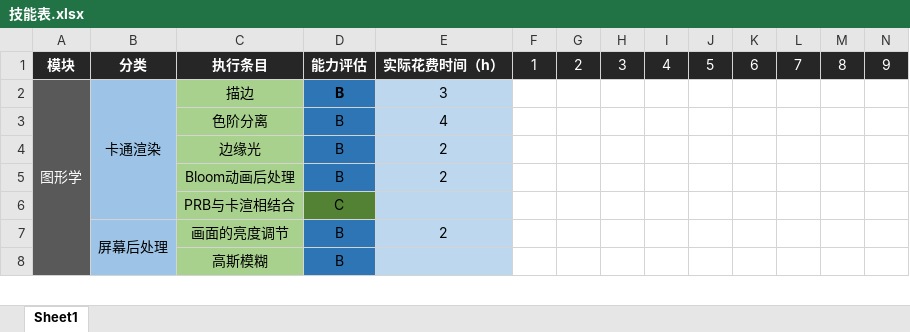
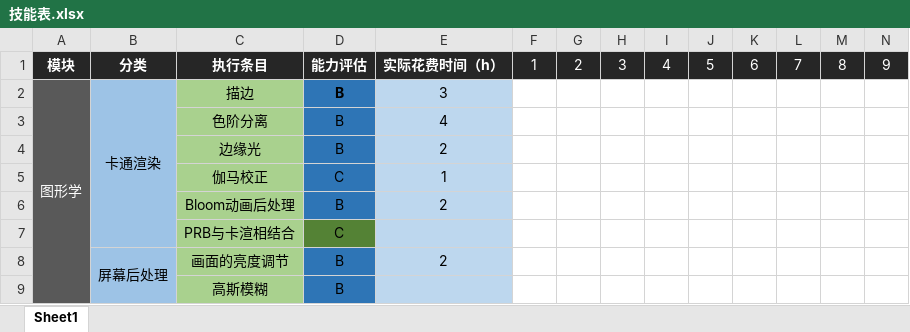
Before and after one commit to nRooike/RealSkill, an Excel workbook: 技能表.xlsx, sheet Sheet1, drawn as a sheet; only a part is shown; values as stored, in another font and other column widths than the file's, no borders; the diff names each change by its address in the sheet, - before the commit and + after, or states it on an @@ line.

Commit message:
Update 技能表.xlsx

```diff
--- a/技能表.xlsx (sheet Sheet1)
+++ b/技能表.xlsx (sheet Sheet1)
+row 5:  |  | 伽马校正 | C | 1
```
